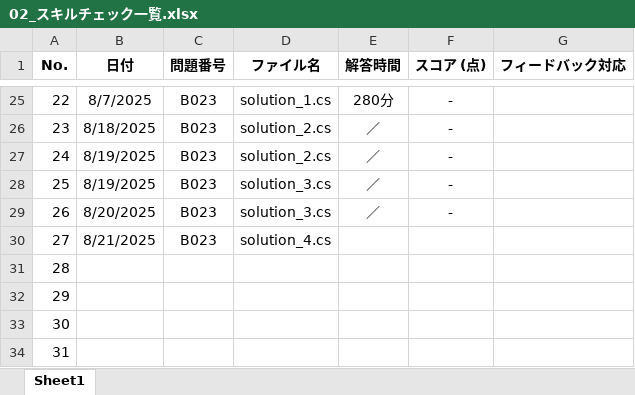
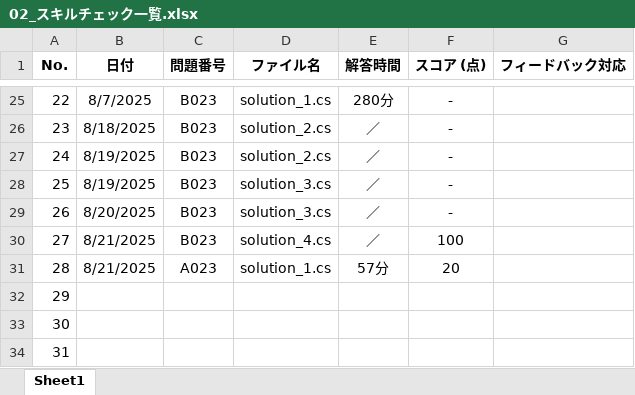
Before and after one commit to a-saito-comsco/Paiza-Training, an Excel workbook: paiza-training/02_スキルチェック一覧.xlsx, sheet Sheet1, drawn as a sheet; only a part is shown, gaps mark what is left out; values as stored, in another font and other column widths than the file's, no borders; the diff names each change by its address in the sheet, - before the commit and + after, or states it on an @@ line.

```diff
--- a/paiza-training/02_スキルチェック一覧.xlsx (sheet Sheet1)
+++ b/paiza-training/02_スキルチェック一覧.xlsx (sheet Sheet1)
-E30 (解答時間): (empty)
+E30 (解答時間): ／
-F30 (スコア (点)): (empty)
+F30 (スコア (点)): 100
-B31 (日付): (empty)
+B31 (日付): 8/21/2025
-C31 (問題番号): (empty)
+C31 (問題番号): A023
-D31 (ファイル名): (empty)
+D31 (ファイル名): solution_1.cs
-E31 (解答時間): (empty)
+E31 (解答時間): 57分
-F31 (スコア (点)): (empty)
+F31 (スコア (点)): 20
```
Also changed, not shown: 1 other file.
